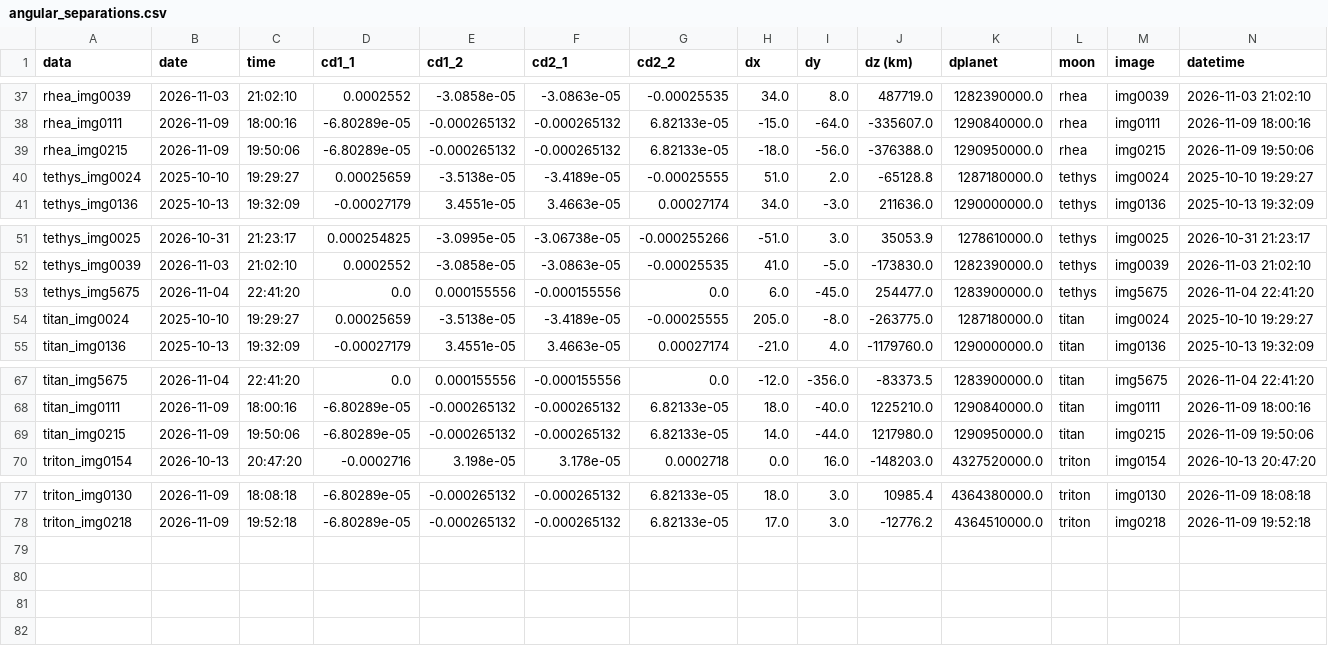
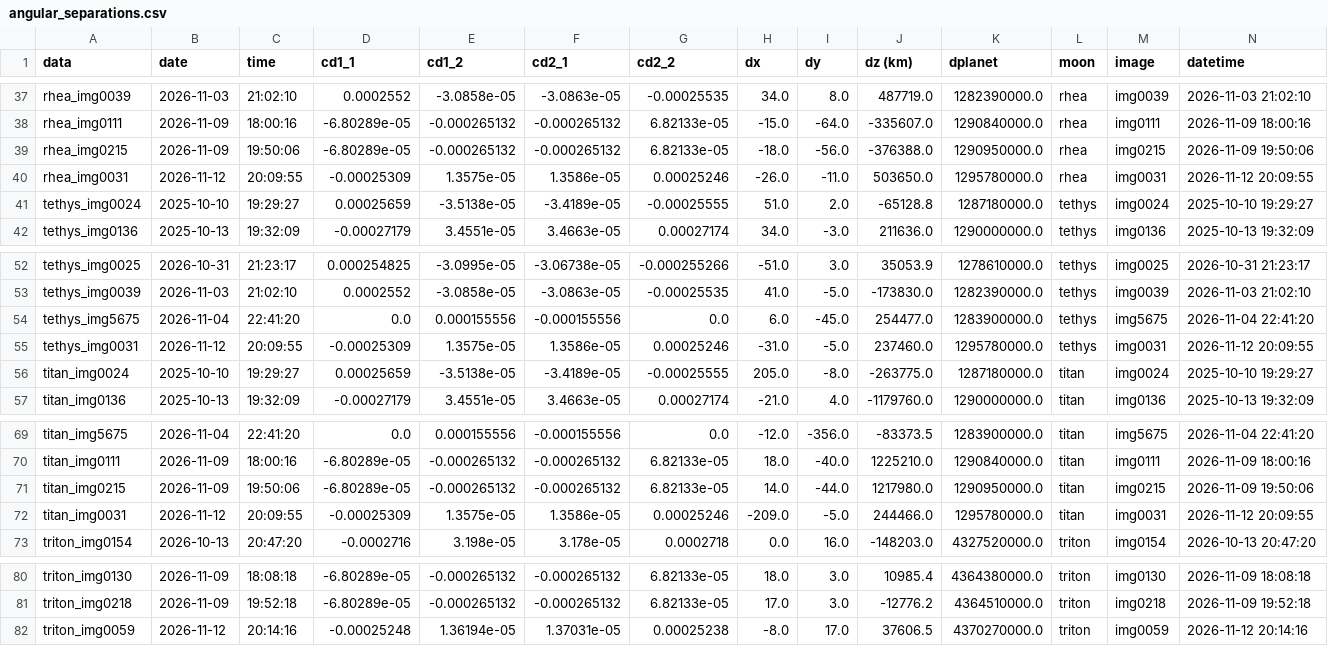
Before and after one commit to euanCampbell4/saturn_moons, a CSV file: results/angular_separations.csv, drawn as a sheet; only a part is shown, gaps mark what is left out; rows hold the shown columns only; the diff names each change by its address in the sheet, - before the commit and + after, or states it on an @@ line.

```diff
--- a/results/angular_separations.csv
+++ b/results/angular_separations.csv
+row 40: rhea_img0031 | 2026-11-12 | 20:09:55 | -0.00025309 | 1.3575e-05 | 1.3586e-05 | 0.00025246 | -26.0 | -11.0 | 503650.0 | 1295780000.0 | rhea | img0031 | 2026-11-12 20:09:55
+row 55: tethys_img0031 | 2026-11-12 | 20:09:55 | -0.00025309 | 1.3575e-05 | 1.3586e-05 | 0.00025246 | -31.0 | -5.0 | 237460.0 | 1295780000.0 | tethys | img0031 | 2026-11-12 20:09:55
+row 72: titan_img0031 | 2026-11-12 | 20:09:55 | -0.00025309 | 1.3575e-05 | 1.3586e-05 | 0.00025246 | -209.0 | -5.0 | 244466.0 | 1295780000.0 | titan | img0031 | 2026-11-12 20:09:55
+row 82: triton_img0059 | 2026-11-12 | 20:14:16 | -0.00025248 | 1.36194e-05 | 1.37031e-05 | 0.00025238 | -8.0 | 17.0 | 37606.5 | 4370270000.0 | triton | img0059 | 2026-11-12 20:14:16
```
Also changed, not shown: data/relative_positions.csv, 10 other files.
